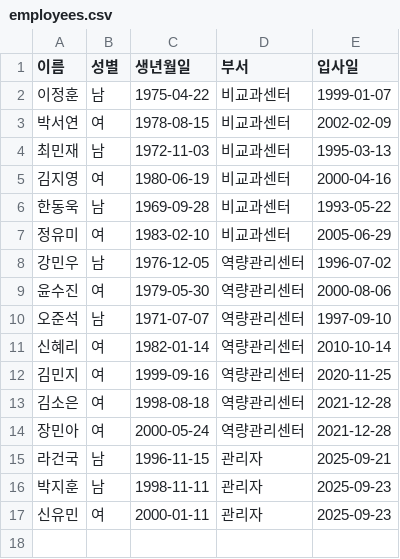
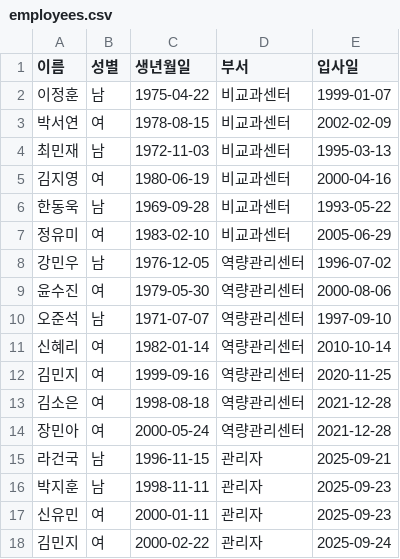
Before and after one commit to rmrisco28/stepUp_prj5, a CSV file: backend/src/main/resources/employees.csv, drawn as a sheet.

```diff
--- a/backend/src/main/resources/employees.csv
+++ b/backend/src/main/resources/employees.csv
@@ -17 +17,2 @@
 신유민,여,2000-01-11,관리자,2025-09-23
+김민지,여,2000-02-22,관리자,2025-09-24
```
Also changed, not shown: 1 other file.
